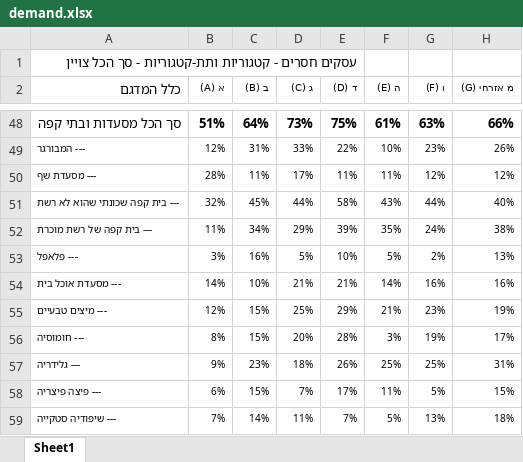
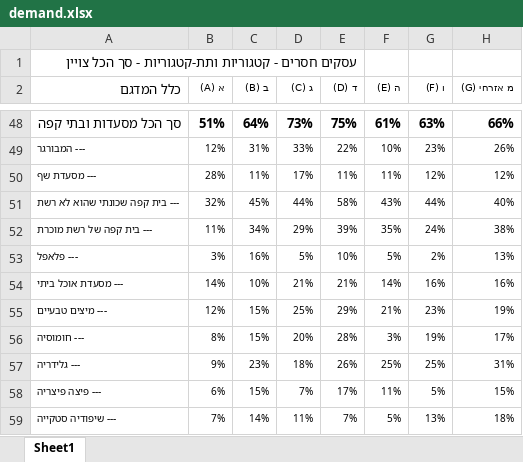
Before and after one commit to hasadna/datacity-businessgate, an Excel workbook: data/demand.xlsx, sheet Sheet1, drawn as a sheet; only a part is shown, gaps mark what is left out; values as stored, in another font and other column widths than the file's, no borders; the diff names each change by its address in the sheet, - before the commit and + after, or states it on an @@ line.

Commit message:
אוכל בית -> אוכל ביתי

```diff
--- a/data/demand.xlsx (sheet Sheet1)
+++ b/data/demand.xlsx (sheet Sheet1)
-A54 (כלל המדגם): --- מסעדת אוכל בית
+A54 (כלל המדגם): --- מסעדת אוכל ביתי
```
